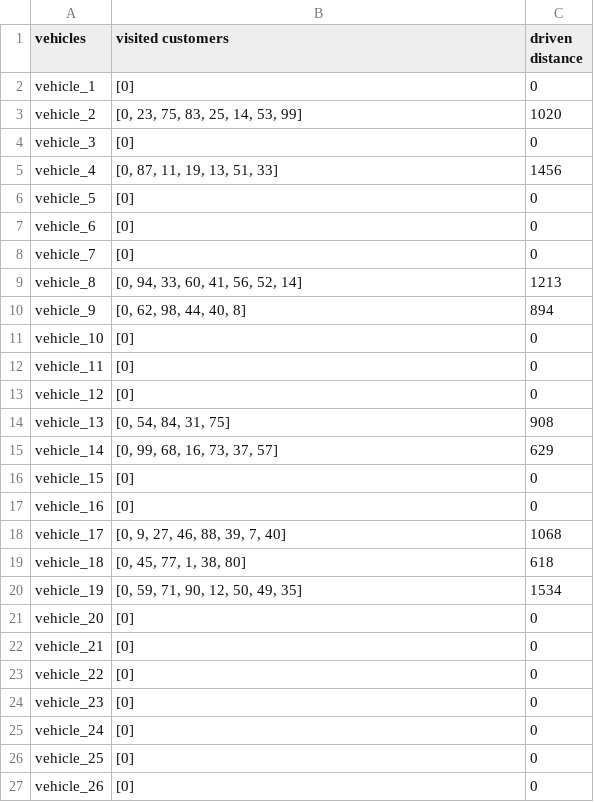
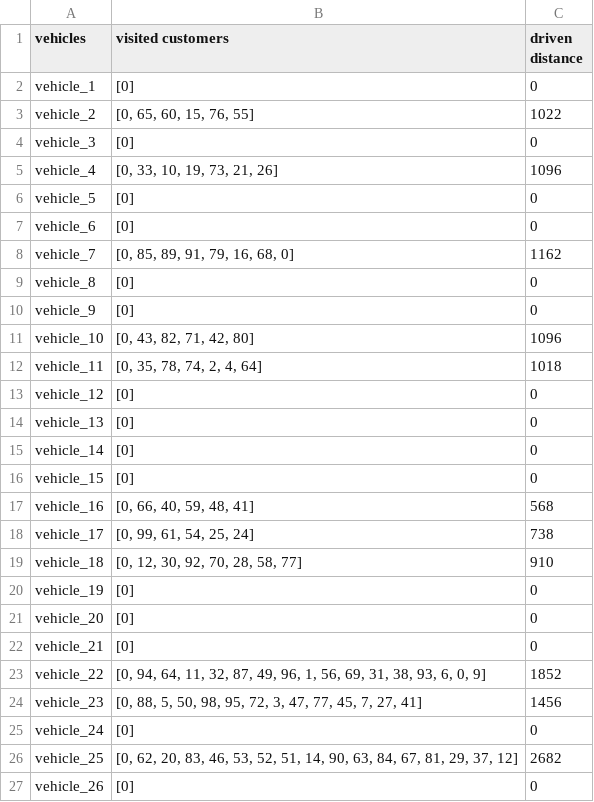
Before and after one commit to Illiou/nature-inspired-algorithms-2018, a TSV file: Final/Solution files/solution_abc_problem_1.tsv, drawn as a sheet; only a part is shown; the diff covers the shown part only.

```diff
--- a/Final/Solution files/solution_abc_problem_1.tsv
+++ b/Final/Solution files/solution_abc_problem_1.tsv
@@ -2,26 +2,26 @@ vehicles	visited customers	driven distance
 vehicle_1	[0]	0
-vehicle_2	[0, 23, 75, 83, 25, 14, 53, 99]	1020
+vehicle_2	[0, 65, 60, 15, 76, 55]	1022
 vehicle_3	[0]	0
-vehicle_4	[0, 87, 11, 19, 13, 51, 33]	1456
+vehicle_4	[0, 33, 10, 19, 73, 21, 26]	1096
 vehicle_5	[0]	0
 vehicle_6	[0]	0
-vehicle_7	[0]	0
-vehicle_8	[0, 94, 33, 60, 41, 56, 52, 14]	1213
-vehicle_9	[0, 62, 98, 44, 40, 8]	894
-vehicle_10	[0]	0
-vehicle_11	[0]	0
+vehicle_7	[0, 85, 89, 91, 79, 16, 68, 0]	1162
+vehicle_8	[0]	0
+vehicle_9	[0]	0
+vehicle_10	[0, 43, 82, 71, 42, 80]	1096
+vehicle_11	[0, 35, 78, 74, 2, 4, 64]	1018
 vehicle_12	[0]	0
-vehicle_13	[0, 54, 84, 31, 75]	908
-vehicle_14	[0, 99, 68, 16, 73, 37, 57]	629
+vehicle_13	[0]	0
+vehicle_14	[0]	0
 vehicle_15	[0]	0
-vehicle_16	[0]	0
-vehicle_17	[0, 9, 27, 46, 88, 39, 7, 40]	1068
-vehicle_18	[0, 45, 77, 1, 38, 80]	618
-vehicle_19	[0, 59, 71, 90, 12, 50, 49, 35]	1534
+vehicle_16	[0, 66, 40, 59, 48, 41]	568
+vehicle_17	[0, 99, 61, 54, 25, 24]	738
+vehicle_18	[0, 12, 30, 92, 70, 28, 58, 77]	910
+vehicle_19	[0]	0
 vehicle_20	[0]	0
 vehicle_21	[0]	0
-vehicle_22	[0]	0
-vehicle_23	[0]	0
+vehicle_22	[0, 94, 64, 11, 32, 87, 49, 96, 1, 56, 69, 31, 38, 93, 6, 0, 9]	1852
+vehicle_23	[0, 88, 5, 50, 98, 95, 72, 3, 47, 77, 45, 7, 27, 41]	1456
 vehicle_24	[0]	0
-vehicle_25	[0]	0
+vehicle_25	[0, 62, 20, 83, 46, 53, 52, 51, 14, 90, 63, 84, 67, 81, 29, 37, 12]	2682
 vehicle_26	[0]	0
```
Also changed, not shown: 6 edited cells elsewhere in this file, Final/Solution files/solution_abc_problem_2.tsv, Final/Solution files/solution_cluster_problem_1.tsv, 5 other files.
